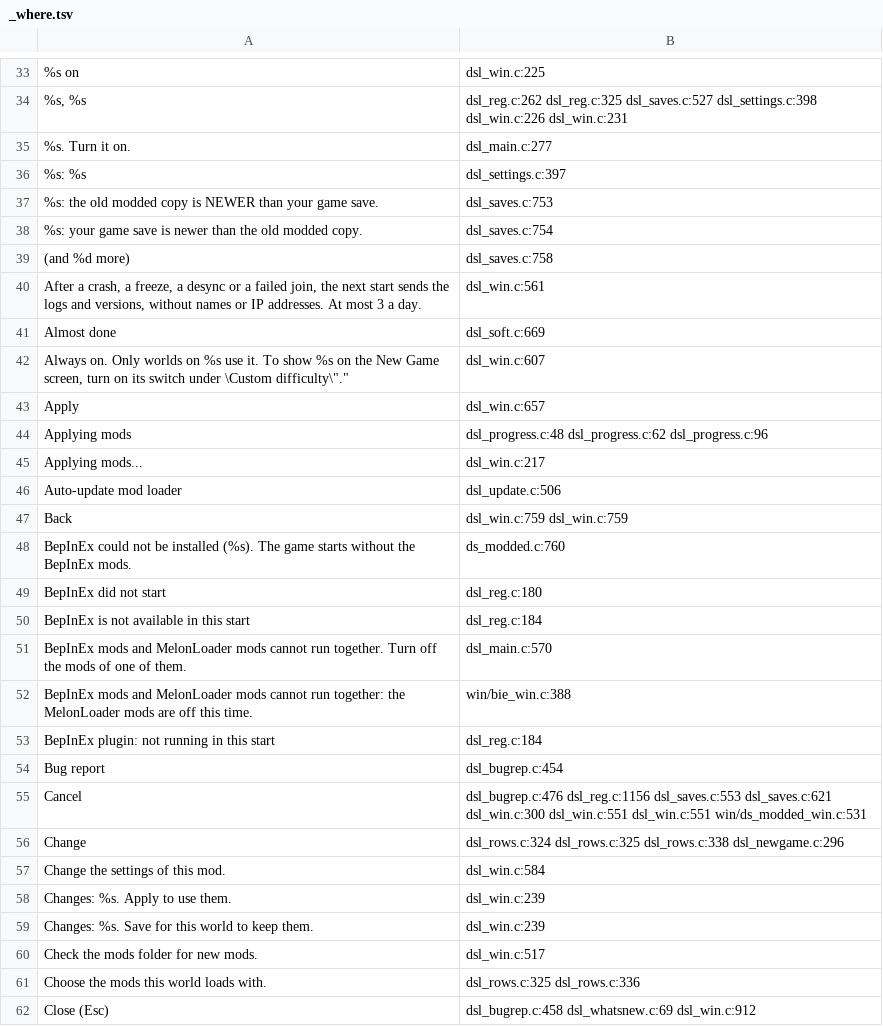
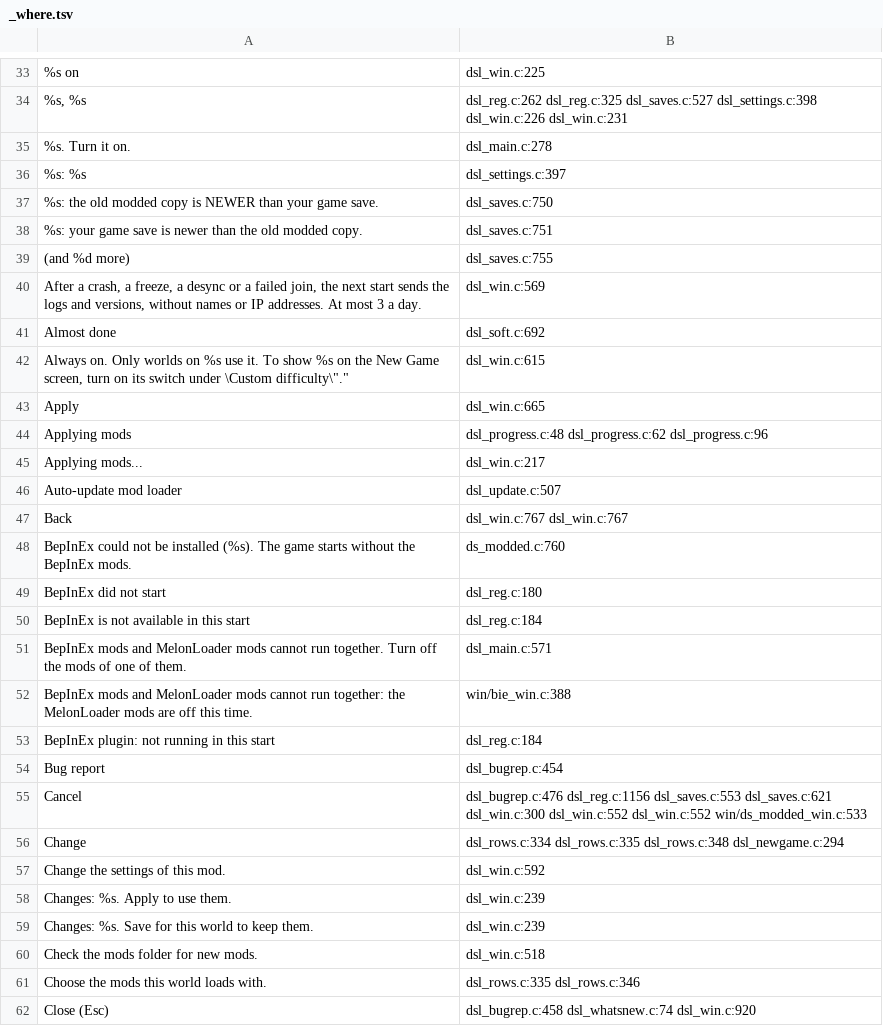
Before and after one commit to AmfiLogos/ds_modloader, a TSV file: loader/lang/_where.tsv, drawn as a sheet; only a part is shown, gaps mark what is left out; the diff covers the shown part only.

```diff
--- a/loader/lang/_where.tsv
+++ b/loader/lang/_where.tsv
@@ -34,15 +34,15 @@
 "%s, %s"	dsl_reg.c:262 dsl_reg.c:325 dsl_saves.c:527 dsl_settings.c:398 dsl_win.c:226 dsl_win.c:231
-"%s. Turn it on."	dsl_main.c:277
+"%s. Turn it on."	dsl_main.c:278
 "%s: %s"	dsl_settings.c:397
-"%s: the old modded copy is NEWER than your game save."	dsl_saves.c:753
-"%s: your game save is newer than the old modded copy."	dsl_saves.c:754
-"(and %d more)"	dsl_saves.c:758
-"After a crash, a freeze, a desync or a failed join, the next start sends the logs and versions, without names or IP addresses. At most 3 a day."	dsl_win.c:561
-"Almost done"	dsl_soft.c:669
-"Always on. Only worlds on %s use it. To show %s on the New Game screen, turn on its switch under \"Custom difficulty\"."	dsl_win.c:607
-"Apply"	dsl_win.c:657
+"%s: the old modded copy is NEWER than your game save."	dsl_saves.c:750
+"%s: your game save is newer than the old modded copy."	dsl_saves.c:751
+"(and %d more)"	dsl_saves.c:755
+"After a crash, a freeze, a desync or a failed join, the next start sends the logs and versions, without names or IP addresses. At most 3 a day."	dsl_win.c:569
+"Almost done"	dsl_soft.c:692
+"Always on. Only worlds on %s use it. To show %s on the New Game screen, turn on its switch under \"Custom difficulty\"."	dsl_win.c:615
+"Apply"	dsl_win.c:665
 "Applying mods"	dsl_progress.c:48 dsl_progress.c:62 dsl_progress.c:96
 "Applying mods..."	dsl_win.c:217
-"Auto-update mod loader"	dsl_update.c:506
-"Back"	dsl_win.c:759 dsl_win.c:759
+"Auto-update mod loader"	dsl_update.c:507
+"Back"	dsl_win.c:767 dsl_win.c:767
 "BepInEx could not be installed (%s). The game starts without the BepInEx mods."	ds_modded.c:760
@@ -50,3 +50,3 @@
 "BepInEx is not available in this start"	dsl_reg.c:184
-"BepInEx mods and MelonLoader mods cannot run together. Turn off the mods of one of them."	dsl_main.c:570
+"BepInEx mods and MelonLoader mods cannot run together. Turn off the mods of one of them."	dsl_main.c:571
 "BepInEx mods and MelonLoader mods cannot run together: the MelonLoader mods are off this time."	win/bie_win.c:388
@@ -54,9 +54,9 @@
 "Bug report"	dsl_bugrep.c:454
-"Cancel"	dsl_bugrep.c:476 dsl_reg.c:1156 dsl_saves.c:553 dsl_saves.c:621 dsl_win.c:300 dsl_win.c:551 dsl_win.c:551 win/ds_modded_win.c:531
-"Change"	dsl_rows.c:324 dsl_rows.c:325 dsl_rows.c:338 dsl_newgame.c:296
-"Change the settings of this mod."	dsl_win.c:584
+"Cancel"	dsl_bugrep.c:476 dsl_reg.c:1156 dsl_saves.c:553 dsl_saves.c:621 dsl_win.c:300 dsl_win.c:552 dsl_win.c:552 win/ds_modded_win.c:533
+"Change"	dsl_rows.c:334 dsl_rows.c:335 dsl_rows.c:348 dsl_newgame.c:294
+"Change the settings of this mod."	dsl_win.c:592
 "Changes: %s. Apply to use them."	dsl_win.c:239
 "Changes: %s. Save for this world to keep them."	dsl_win.c:239
-"Check the mods folder for new mods."	dsl_win.c:517
-"Choose the mods this world loads with."	dsl_rows.c:325 dsl_rows.c:336
-"Close (Esc)"	dsl_bugrep.c:458 dsl_whatsnew.c:69 dsl_win.c:912
+"Check the mods folder for new mods."	dsl_win.c:518
+"Choose the mods this world loads with."	dsl_rows.c:335 dsl_rows.c:346
+"Close (Esc)"	dsl_bugrep.c:458 dsl_whatsnew.c:74 dsl_win.c:920
```
Also changed, not shown: 4 added rows and 157 edited cells elsewhere in this file, 17 other files.
